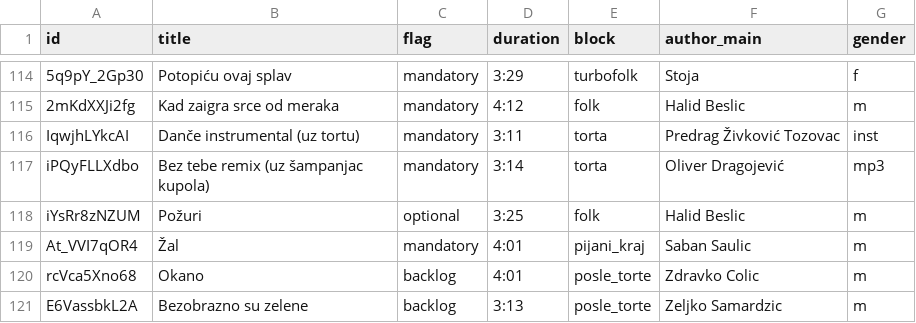
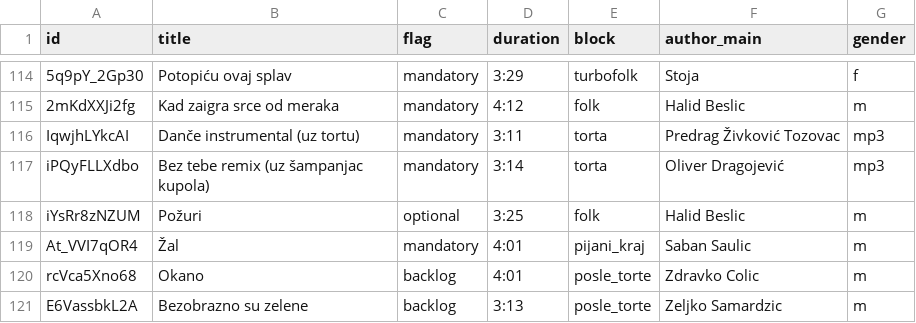
Before and after one commit to ToshKae/nesvil-raspored-pesama, a CSV file: playlist.csv, drawn as a sheet; only a part is shown, gaps mark what is left out; the diff names each change by its address in the sheet, - before the commit and + after, or states it on an @@ line.

```diff
--- a/playlist.csv
+++ b/playlist.csv
-G116 (gender): inst
+G116 (gender): mp3
```
Also changed, not shown: blocks.csv.
